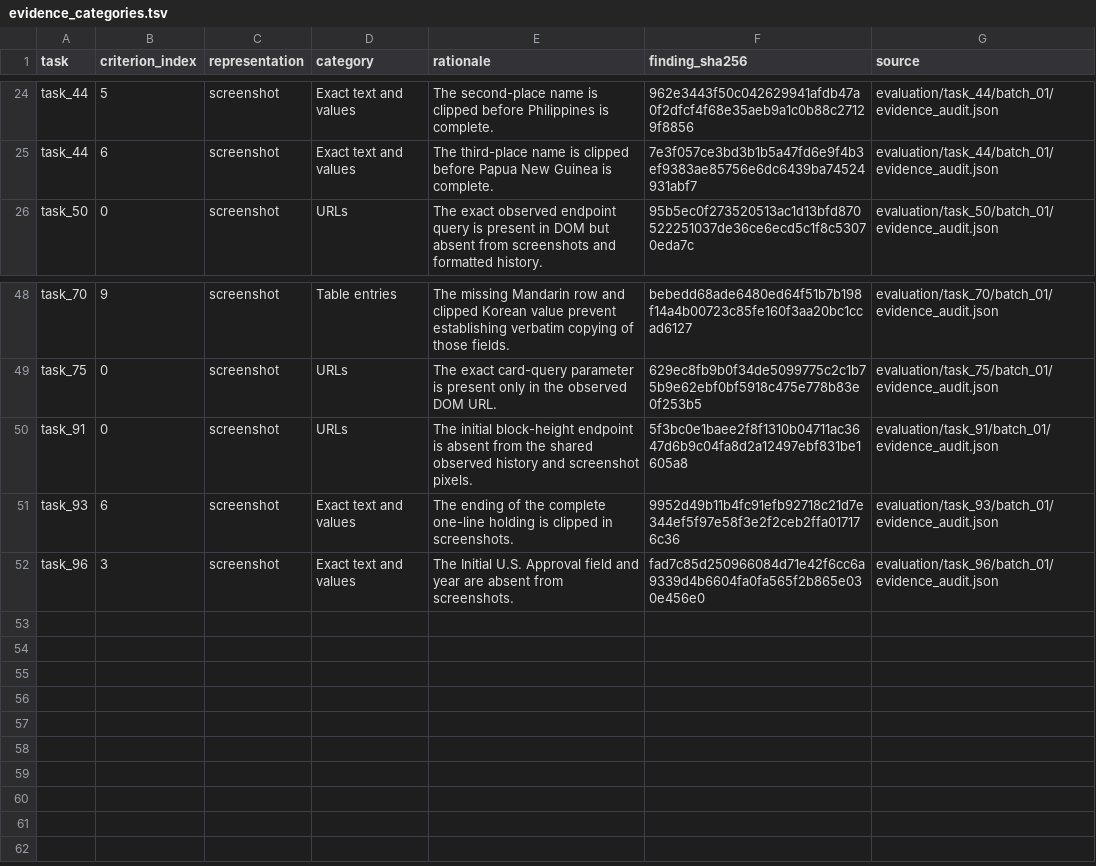
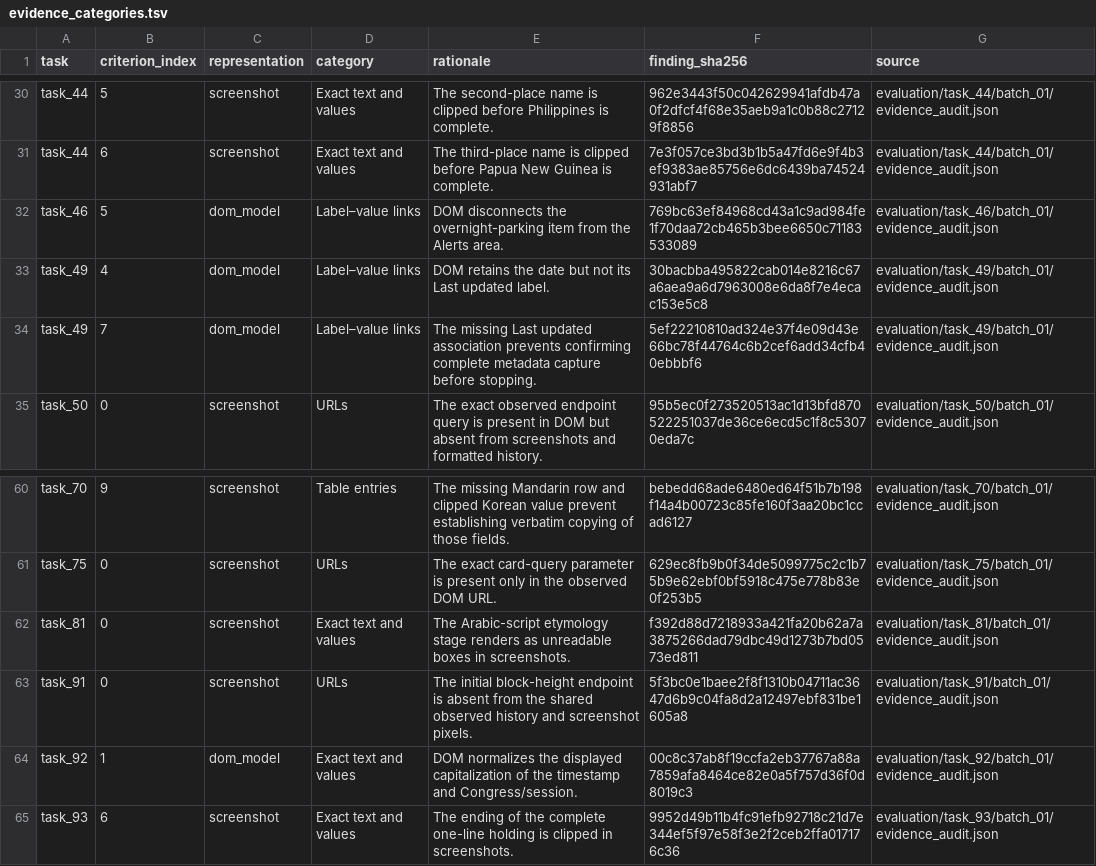
Before and after one commit to wootzapp/w8-domdiff-bench, a TSV file: results/evidence_categories.tsv, drawn as a sheet; only a part is shown, gaps mark what is left out; removed rows and columns are numbered as before the commit, all else as after; the diff covers the shown part only; the diff names each change by its address in the sheet, - before the commit and + after, or states it on an @@ line.

```diff
--- a/results/evidence_categories.tsv
+++ b/results/evidence_categories.tsv
+row 32: task_46 | 5 | dom_model | Label–value links | DOM disconnects the overnight-parking item from the Alerts area. | 769bc63ef84968cd43a1c9ad984fe1f70daa72cb465b3bee6650c71183533089 | evaluation/task_46/batch_01/evidence_audit.json
+row 33: task_49 | 4 | dom_model | Label–value links | DOM retains the date but not its Last updated label. | 30bacbba495822cab014e8216c67a6aea9a6d7963008e6da8f7e4ecac153e5c8 | evaluation/task_49/batch_01/evidence_audit.json
+row 34: task_49 | 7 | dom_model | Label–value links | The missing Last updated association prevents confirming complete metadata capture before stopping. | 5ef22210810ad324e37f4e09d43e66bc78f44764c6b2cef6add34cfb40ebbbf6 | evaluation/task_49/batch_01/evidence_audit.json
+row 62: task_81 | 0 | screenshot | Exact text and values | The Arabic-script etymology stage renders as unreadable boxes in screenshots. | f392d88d7218933a421fa20b62a7a3875266dad79dbc49d1273b7bd0573ed811 | evaluation/task_81/batch_01/evidence_audit.json
+row 64: task_92 | 1 | dom_model | Exact text and values | DOM normalizes the displayed capitalization of the timestamp and Congress/session. | 00c8c37ab8f19ccfa2eb37767a88a7859afa8464ce82e0a5f757d36f0d8019c3 | evaluation/task_92/batch_01/evidence_audit.json
-row 52: task_96 | 3 | screenshot | Exact text and values | The Initial U.S. Approval field and year are absent from screenshots. | fad7c85d250966084d71e42f6cc6a9339d4b6604fa0fa565f2b865e030e456e0 | evaluation/task_96/batch_01/evidence_audit.json
```
Also changed, not shown: 12 added rows, 3 removed rows and 3 edited cells elsewhere in this file, 23 other files.
